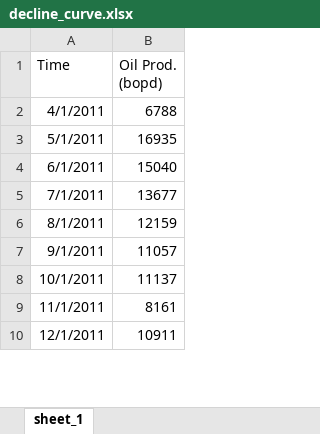
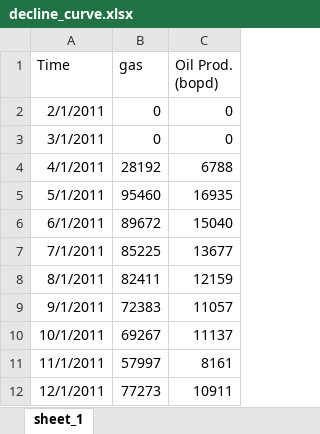
Before and after one commit to aegis4048/aegis4048.github.io, an Excel workbook: downloads/notebooks/sample_data/decline_curve.xlsx, sheet sheet_1, drawn as a sheet; only a part is shown; values as stored, in another font and other column widths than the file's, no borders; addresses are those after the commit; the diff names each change by its address in the sheet, - before the commit and + after, or states it on an @@ line.

```diff
--- a/downloads/notebooks/sample_data/decline_curve.xlsx (sheet sheet_1)
+++ b/downloads/notebooks/sample_data/decline_curve.xlsx (sheet sheet_1)
+column B (gas), rows 4-12: 28192 | 95460 | 89672 | 85225 | 82411 | 72383 | 69267 | 57997 | 77273
+row 2: 2/1/2011 | 0 | 0
+row 3: 3/1/2011 | 0 | 0
```
Also changed, not shown: 23 other files.
